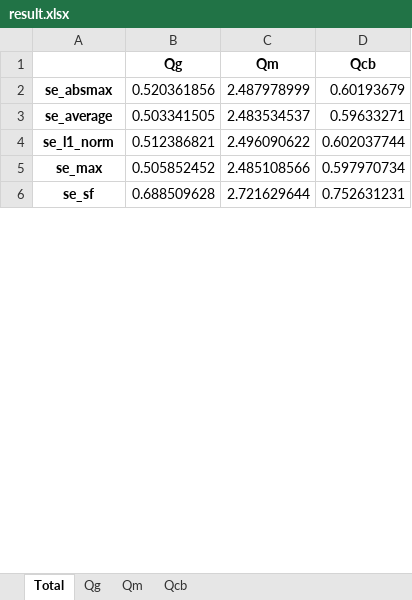
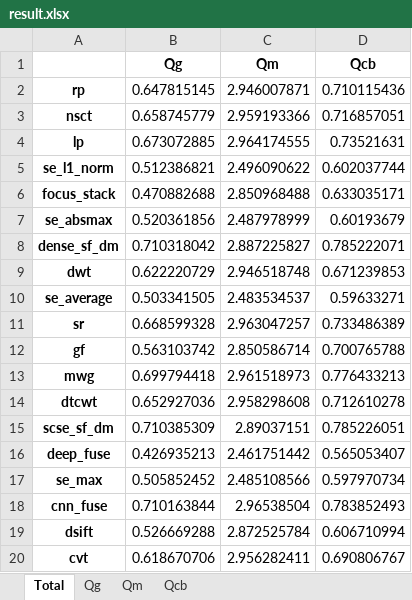
Before and after one commit to Keep-Passion/SESF-Fuse, an Excel workbook: data/result/multi_focus/result.xlsx, sheet Total, drawn as a sheet; only a part is shown; the shorter side is filled out with more unchanged rows; values as stored, in another font and other column widths than the file's, no borders; the diff covers the shown part only; the diff names each change by its address in the sheet, - before the commit and + after, or states it on an @@ line.

```diff
--- a/data/result/multi_focus/result.xlsx (sheet Total)
+++ b/data/result/multi_focus/result.xlsx (sheet Total)
+row 2: rp | 0.647815145 | 2.946007871 | 0.710115436
+row 3: nsct | 0.658745779 | 2.959193366 | 0.716857051
+row 4: lp | 0.673072885 | 2.964174555 | 0.73521631
@@ row 4 moved to row 5: se_l1_norm @@
+row 6: focus_stack | 0.470882688 | 2.850968488 | 0.633035171
@@ row 7 moved to row 8: dense_sf_dm @@
+row 9: dwt | 0.622220729 | 2.946518748 | 0.671239853
+row 11: sr | 0.668599328 | 2.963047257 | 0.733486389
+row 12: gf | 0.563103742 | 2.850586714 | 0.700765788
+row 13: mwg | 0.699794418 | 2.961518973 | 0.776433213
+row 14: dtcwt | 0.652927036 | 2.958298608 | 0.712610278
+row 15: scse_sf_dm | 0.710385309 | 2.89037151 | 0.785226051
+row 16: deep_fuse | 0.426935213 | 2.461751442 | 0.565053407
+row 18: cnn_fuse | 0.710163844 | 2.96538504 | 0.783852493
+row 19: dsift | 0.526669288 | 2.872525784 | 0.606710994
+row 20: cvt | 0.618670706 | 2.956282411 | 0.690806767
```
Also changed, not shown: 52 added rows, 6 removed rows and 8 edited cells elsewhere in this sheet, sheet Qm, sheet Qg, sheet Qcb, 6 other files.
